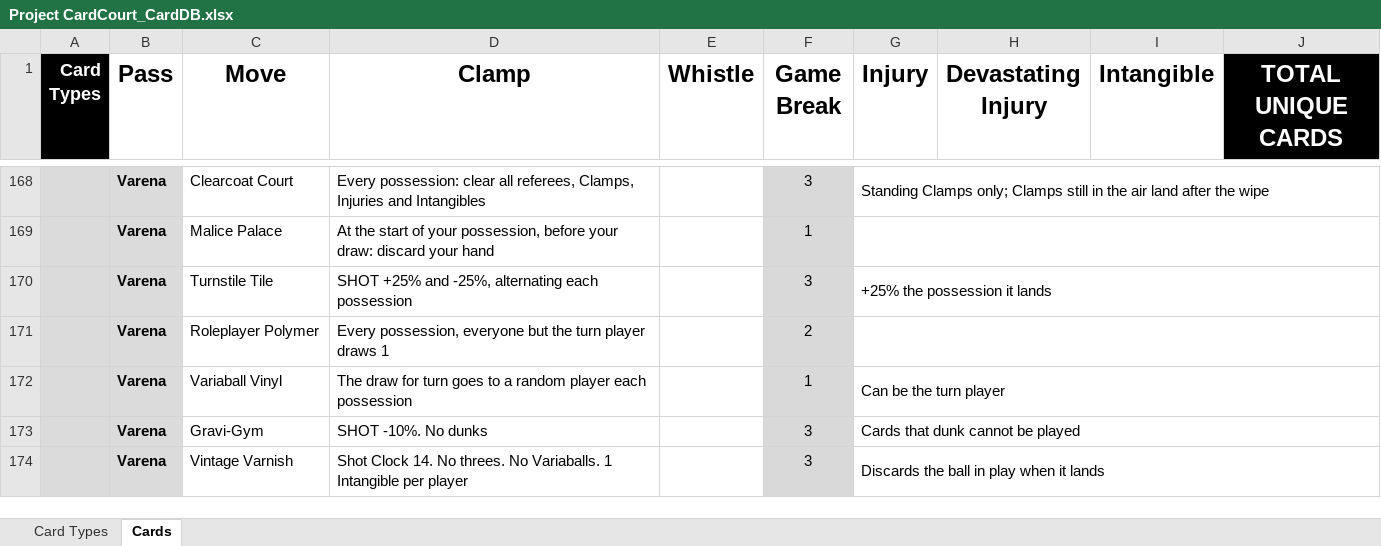
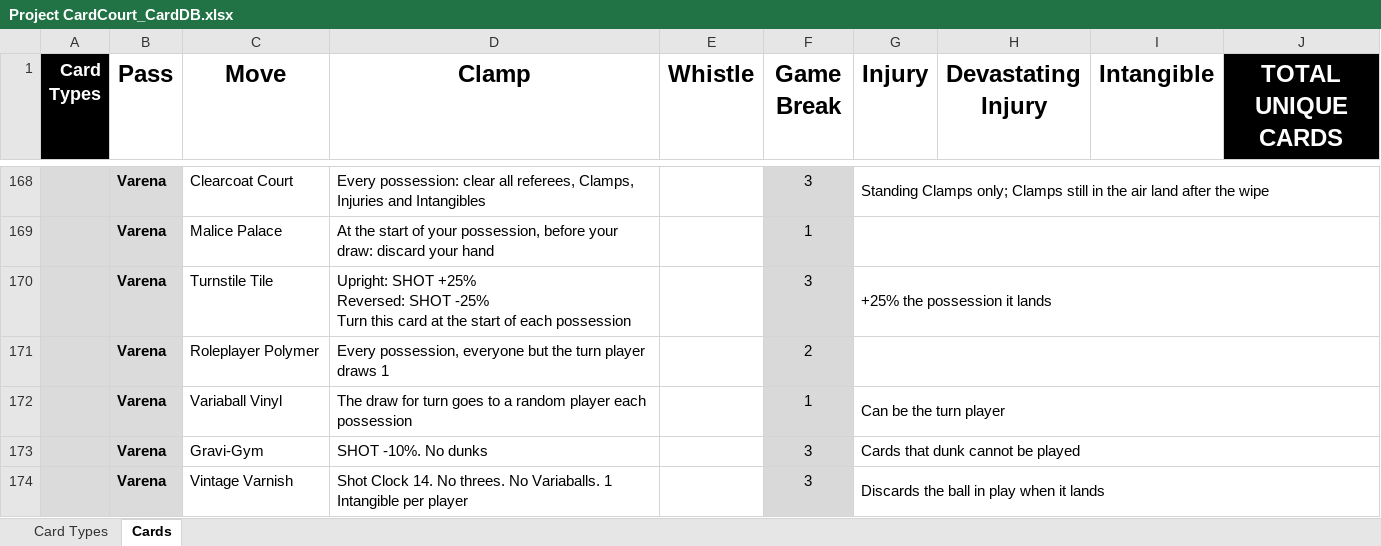
Before and after one commit to SorseC0de/Project_CardCourt, an Excel workbook: Project CardCourt_CardDB.xlsx, sheet Cards, drawn as a sheet; only a part is shown, gaps mark what is left out; values as stored, in another font and other column widths than the file's, no borders; ↵ is a line break in a cell; the diff covers the shown part only; the diff names each change by its address in the sheet, - before the commit and + after, or states it on an @@ line.

```diff
--- a/Project CardCourt_CardDB.xlsx (sheet Cards)
+++ b/Project CardCourt_CardDB.xlsx (sheet Cards)
-D170 (Clamp): SHOT +25% and -25%, alternating each possession
+D170 (Clamp): Upright: SHOT +25% ↵ Reversed: SHOT -25% ↵ Turn this card at the start of each possession
```
Also changed, not shown: 88 edited cells elsewhere in this sheet, 11 other files.
